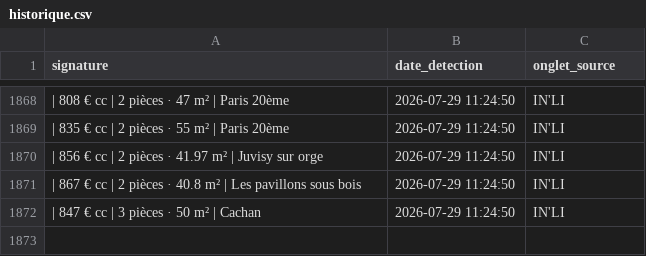
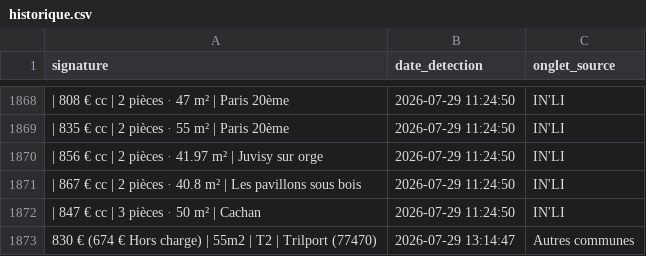
Before and after one commit to Yagalo2004/alin-bot, a CSV file: historique.csv, drawn as a sheet; only a part is shown, gaps mark what is left out; the diff names each change by its address in the sheet, - before the commit and + after, or states it on an @@ line.

Commit message:
Mise à jour des offres vues

```diff
--- a/historique.csv
+++ b/historique.csv
+row 1873: 830 € (674 € Hors charge) | 55m2 | T2 | Trilport (77470) | 2026-07-29 13:14:47 | Autres communes
```
